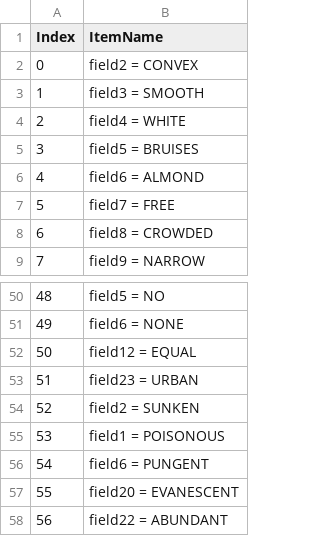
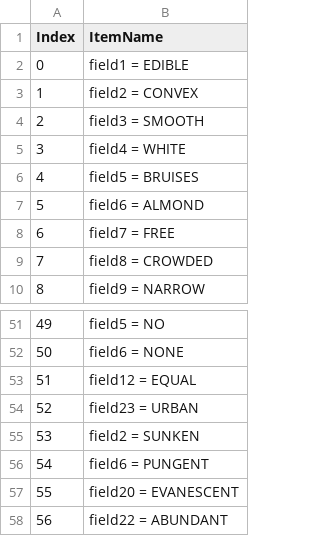
Before and after one commit to situsnow/OpusMiner_SDRD, a CSV file: File/mapping.csv, drawn as a sheet; only a part is shown, gaps mark what is left out; removed rows and columns are numbered as before the commit, all else as after; the diff names each change by its address in the sheet, - before the commit and + after, or states it on an @@ line.

```diff
--- a/File/mapping.csv
+++ b/File/mapping.csv
+row 2: 0 | field1 = EDIBLE
@@ column A (Index) renumbered between rows 3 and 55 @@
-row 55: 53 | field1 = POISONOUS
```
Also changed, not shown: File/output/Output_Leverage.csv, File/queue.csv, 11 other files.
